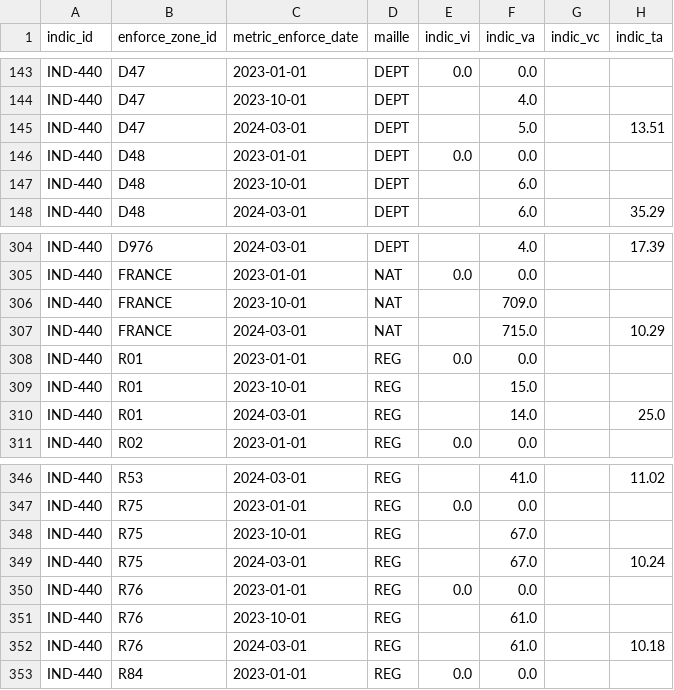
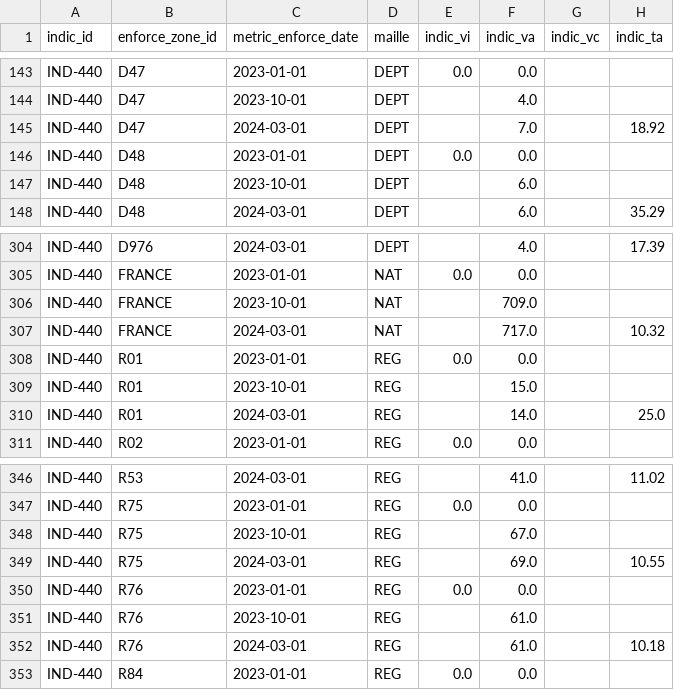
Before and after one commit to DITP-pilotage/barometre-resultats, a CSV file: data/ind-440.csv, drawn as a sheet; only a part is shown, gaps mark what is left out.

Commit message:
data::04-08-2026

```diff
--- a/data/ind-440.csv
+++ b/data/ind-440.csv
@@ -144,3 +144,3 @@ IND-440,D47,2023-01-01,DEPT,0.0,0.0,,
 IND-440,D47,2023-10-01,DEPT,,4.0,,
-IND-440,D47,2024-03-01,DEPT,,5.0,,13.51
+IND-440,D47,2024-03-01,DEPT,,7.0,,18.92
 IND-440,D48,2023-01-01,DEPT,0.0,0.0,,
@@ -306,3 +306,3 @@ IND-440,FRANCE,2023-01-01,NAT,0.0,0.0,,
 IND-440,FRANCE,2023-10-01,NAT,,709.0,,
-IND-440,FRANCE,2024-03-01,NAT,,715.0,,10.29
+IND-440,FRANCE,2024-03-01,NAT,,717.0,,10.32
 IND-440,R01,2023-01-01,REG,0.0,0.0,,
@@ -348,3 +348,3 @@ IND-440,R75,2023-01-01,REG,0.0,0.0,,
 IND-440,R75,2023-10-01,REG,,67.0,,
-IND-440,R75,2024-03-01,REG,,67.0,,10.24
+IND-440,R75,2024-03-01,REG,,69.0,,10.55
 IND-440,R76,2023-01-01,REG,0.0,0.0,,
```
